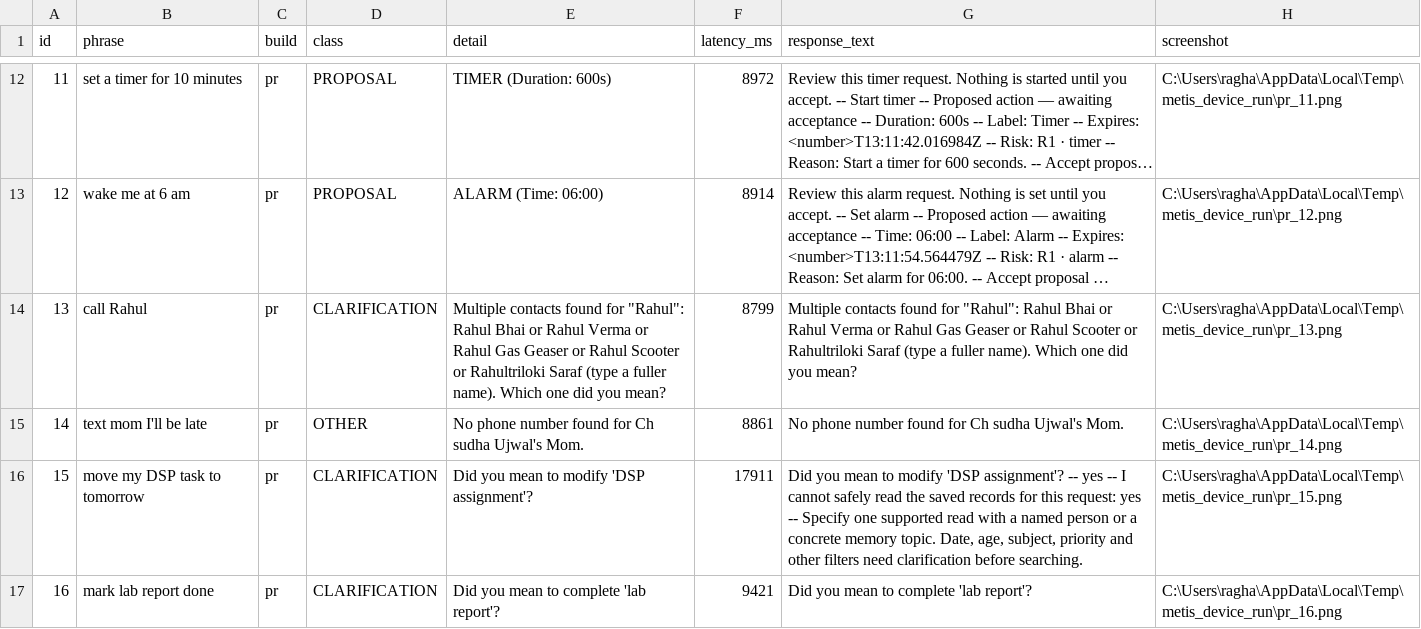
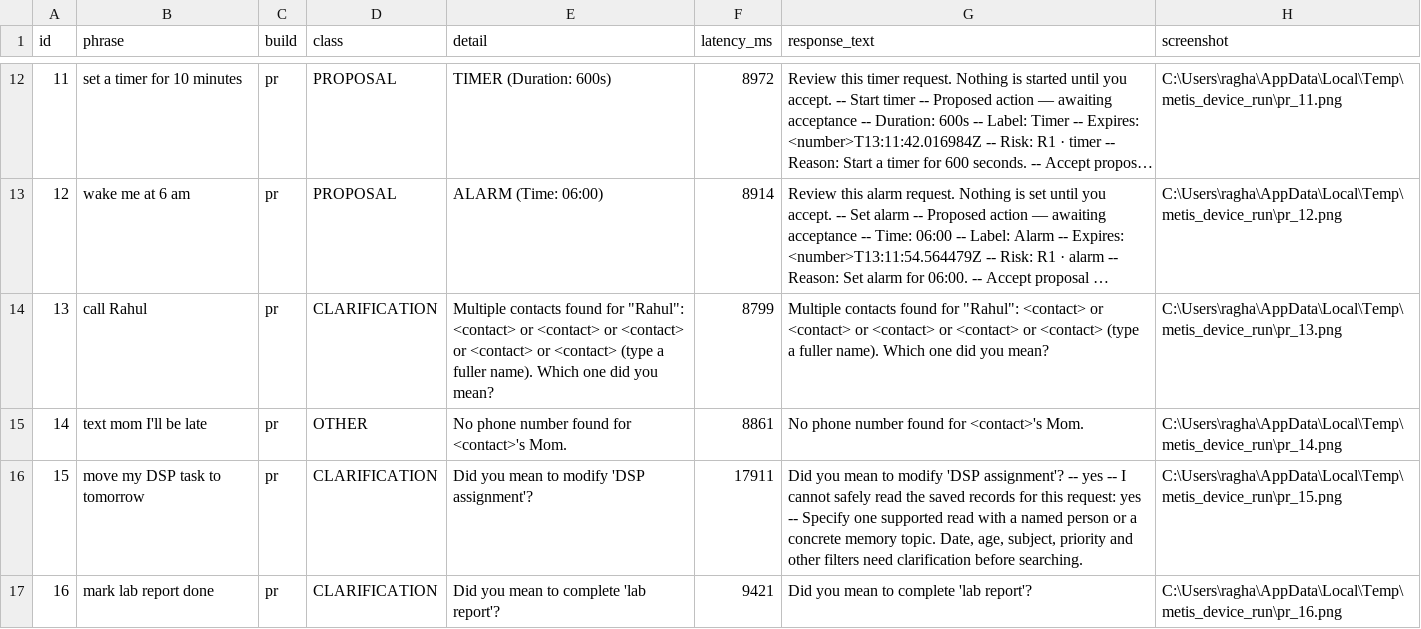
Before and after one commit to raghavkp2006-ux/metis-android-agent, a CSV file: ml/reports/device_run_pr.csv, drawn as a sheet; only a part is shown, gaps mark what is left out; long unchanged cells end in …; the diff names each change by its address in the sheet, - before the commit and + after, or states it on an @@ line.

```diff
--- a/ml/reports/device_run_pr.csv
+++ b/ml/reports/device_run_pr.csv
-E14 (detail): …for "Rahul": Rahul Bhai or Rahul Verma or Rahul Gas Geaser or Rahul Scooter or Rahultriloki Saraf (type a…
+E14 (detail): …for "Rahul": <contact> or <contact> or <contact> or <contact> or <contact> (type a…
-G14 (response_text): …for "Rahul": Rahul Bhai or Rahul Verma or Rahul Gas Geaser or Rahul Scooter or Rahultriloki Saraf (type a…
+G14 (response_text): …for "Rahul": <contact> or <contact> or <contact> or <contact> or <contact> (type a…
-E15 (detail): No phone number found for Ch sudha Ujwal's Mom.
+E15 (detail): No phone number found for <contact>'s Mom.
-G15 (response_text): No phone number found for Ch sudha Ujwal's Mom.
+G15 (response_text): No phone number found for <contact>'s Mom.
```
Also changed, not shown: ml/reports/device_run_compare.csv, 3 other files.
